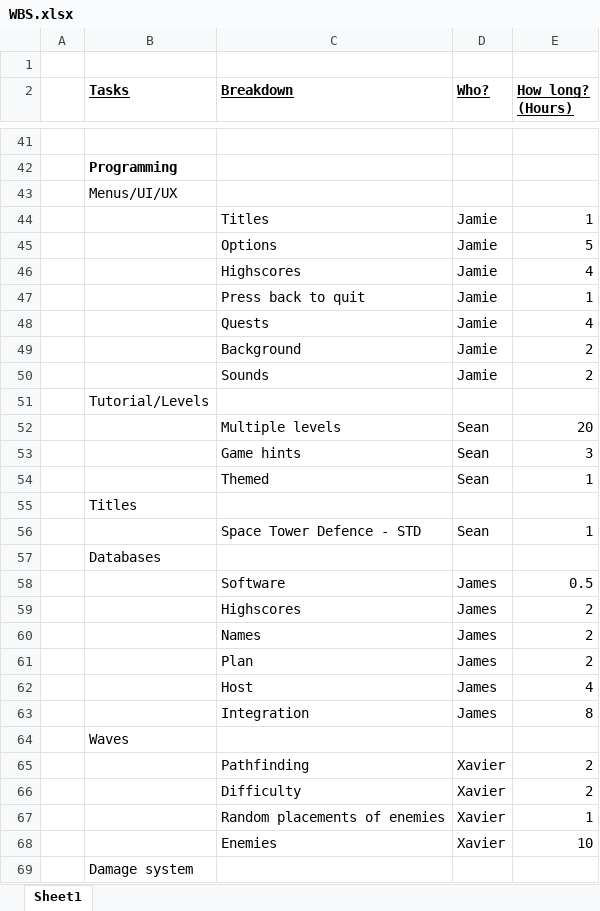
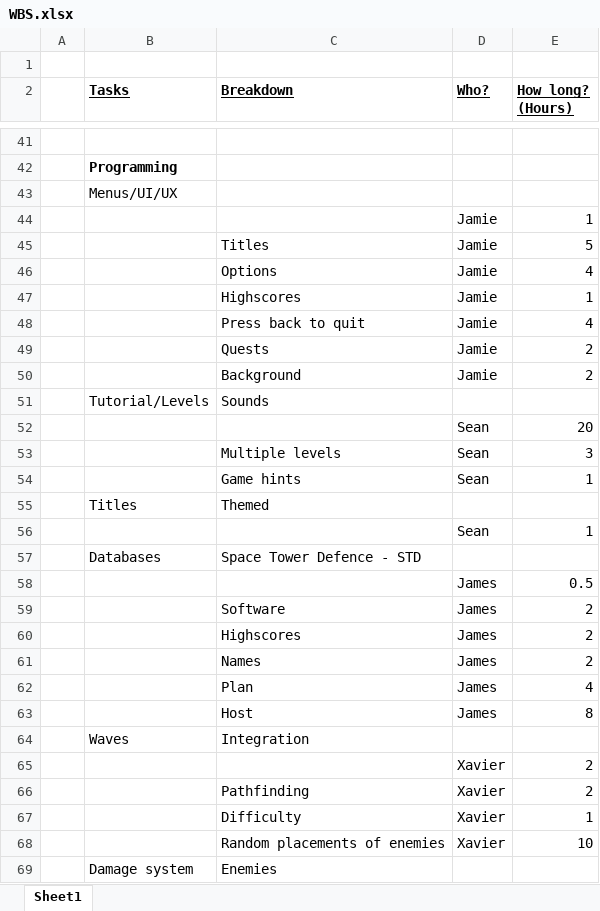
Before and after one commit to KhannaGaming/Mobile-Applications, an Excel workbook: WBS.xlsx, sheet Sheet1, drawn as a sheet; only a part is shown, gaps mark what is left out; values as stored, in another font and other column widths than the file's, no borders; charts and pictures not drawn; removed rows and columns are numbered as before the commit, all else as after; the diff covers the shown part only; the diff names each change by its address in the sheet, - before the commit and + after, or states it on an @@ line.

Commit message:
Add files via upload

```diff
--- a/WBS.xlsx (sheet Sheet1)
+++ b/WBS.xlsx (sheet Sheet1)
-C44 (Breakdown): Titles
+C44 (Breakdown): (empty)
-C45 (Breakdown): Options
+C45 (Breakdown): Titles
-C46 (Breakdown): Highscores
+C46 (Breakdown): Options
-C47 (Breakdown): Press back to quit
+C47 (Breakdown): Highscores
-C48 (Breakdown): Quests
+C48 (Breakdown): Press back to quit
+row 49:  |  | Quests | Jamie | 2
-row 50:  |  | Sounds | Jamie | 2
-C51 (Breakdown): (empty)
+C51 (Breakdown): Sounds
-C52 (Breakdown): Multiple levels
+C52 (Breakdown): (empty)
-C53 (Breakdown): Game hints
+C53 (Breakdown): Multiple levels
-C54 (Breakdown): Themed
+C54 (Breakdown): Game hints
-C55 (Breakdown): (empty)
+C55 (Breakdown): Themed
-C56 (Breakdown): Space Tower Defence - STD
+C56 (Breakdown): (empty)
-C57 (Breakdown): (empty)
+C57 (Breakdown): Space Tower Defence - STD
-C58 (Breakdown): Software
+C58 (Breakdown): (empty)
+row 59:  |  | Software | James | 2
-E62 (How long? (Hours)): 2
+E62 (How long? (Hours)): 4
-row 62:  |  | Host | James | 4
-C63 (Breakdown): Integration
+C63 (Breakdown): Host
-C64 (Breakdown): (empty)
+C64 (Breakdown): Integration
+row 65:  |  |  | Xavier | 2
-row 66:  |  | Difficulty | Xavier | 2
-C67 (Breakdown): Random placements of enemies
+C67 (Breakdown): Difficulty
-C68 (Breakdown): Enemies
+C68 (Breakdown): Random placements of enemies
-C69 (Breakdown): (empty)
+C69 (Breakdown): Enemies
```
Also changed, not shown: 4 added rows, 3 removed rows and 10 edited cells elsewhere in this sheet.
